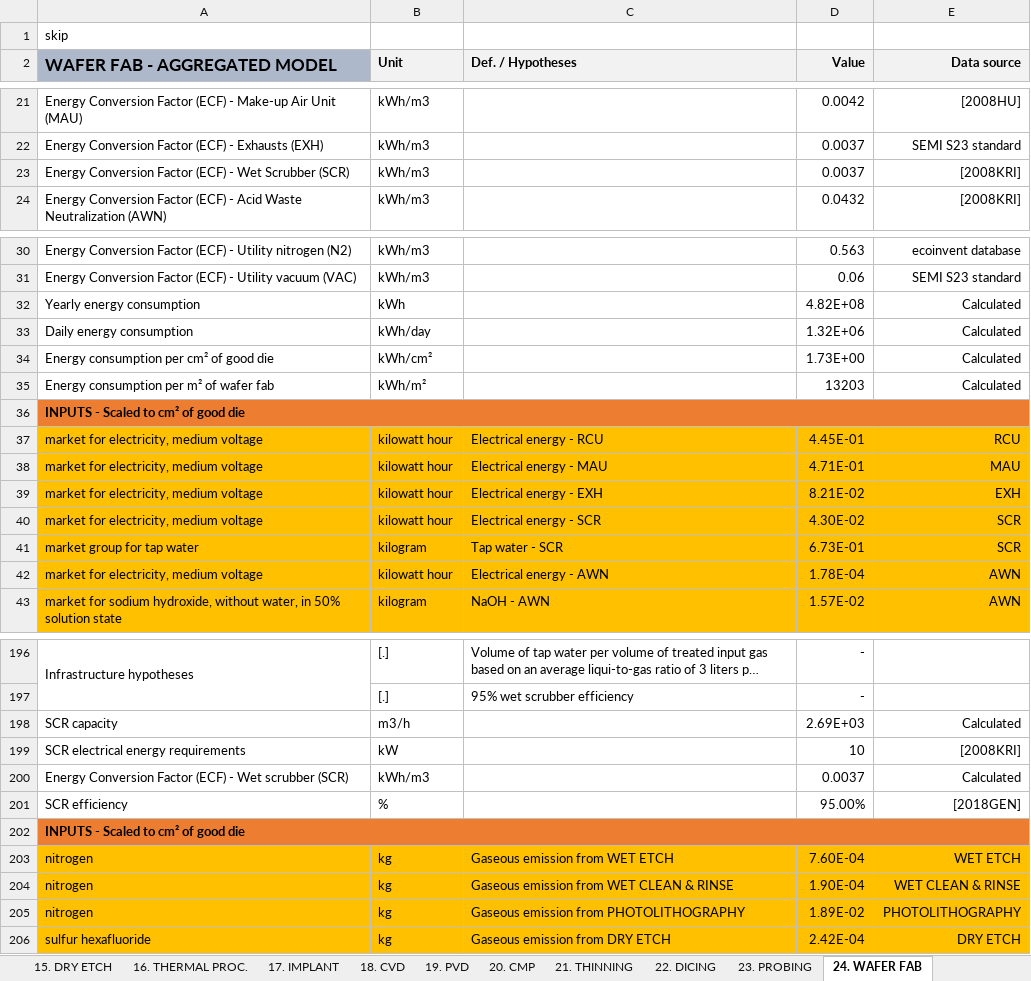
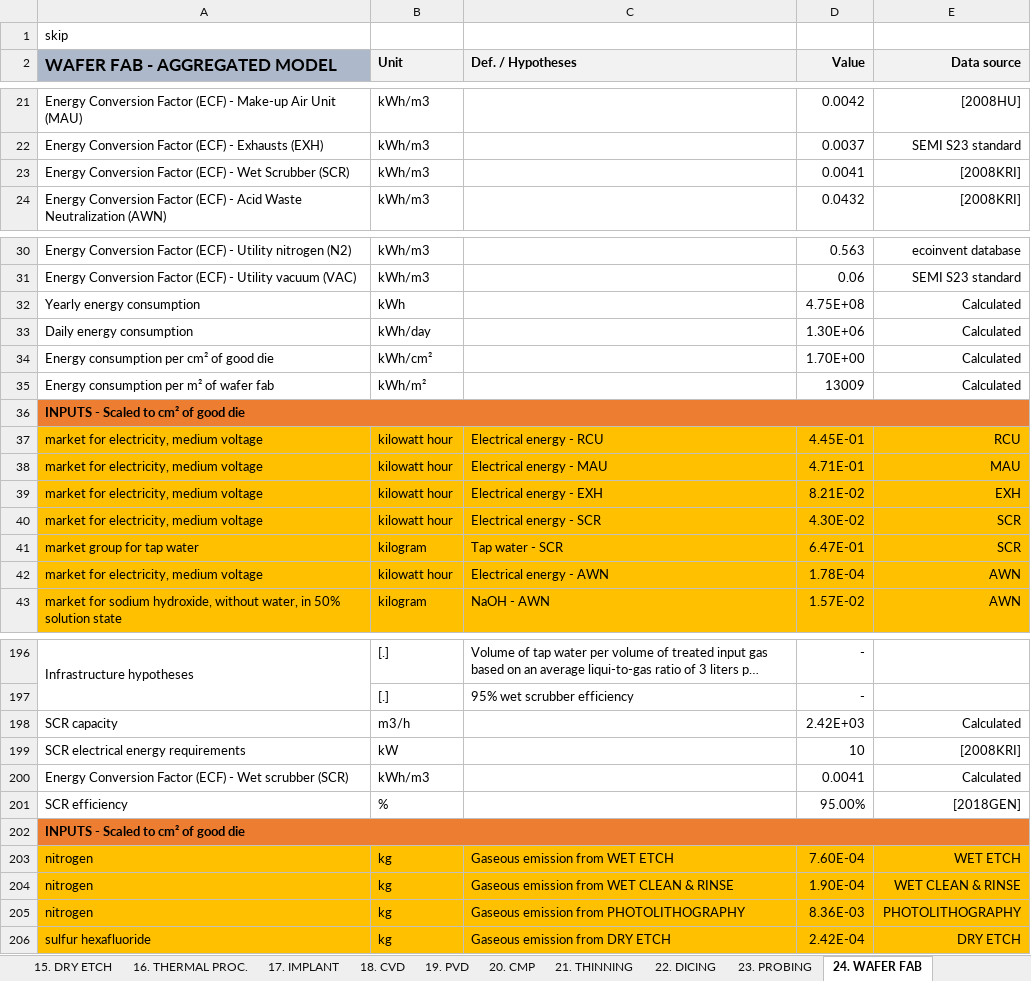
Before and after one commit to merce-fra/PELCA, an Excel workbook: Input example/PELCADeviceDesigner/IGBTDesigner_v1.0.0_ManufacturingInventory.xlsx, sheet 24. WAFER FAB, drawn as a sheet; only a part is shown, gaps mark what is left out; long unchanged cells end in …; values as stored, in another font and other column widths than the file's, no borders; the diff covers the shown part only; the diff names each change by its address in the sheet, - before the commit and + after, or states it on an @@ line.

```diff
--- a/Input example/PELCADeviceDesigner/IGBTDesigner_v1.0.0_ManufacturingInventory.xlsx (sheet 24. WAFER FAB)
+++ b/Input example/PELCADeviceDesigner/IGBTDesigner_v1.0.0_ManufacturingInventory.xlsx (sheet 24. WAFER FAB)
-D23 (Value): 0.0037
+D23 (Value): 0.0041
-D32 (Value): 4.82E+08
+D32 (Value): 4.75E+08
-D33 (Value): 1.32E+06
+D33 (Value): 1.30E+06
-D34 (Value): 1.73E+00
+D34 (Value): 1.70E+00
-D35 (Value): 13203
+D35 (Value): 13009
-D41 (Value): 6.73E-01
+D41 (Value): 6.47E-01
-D198 (Value): 2.69E+03
+D198 (Value): 2.42E+03
-D200 (Value): 0.0037
+D200 (Value): 0.0041
-D205 (Value): 1.89E-02
+D205 (Value): 8.36E-03
```
Also changed, not shown: 3 edited cells elsewhere in this sheet, sheet 18. CVD, sheet 17. IMPLANT, sheet 14. PHOTOLITHO., sheet 15. DRY ETCH, sheet 3. SUMMARY LCI, sheet 16. THERMAL PROC., 3 more sheets, formulas that keep their value, charts or pictures, 2 other files.
